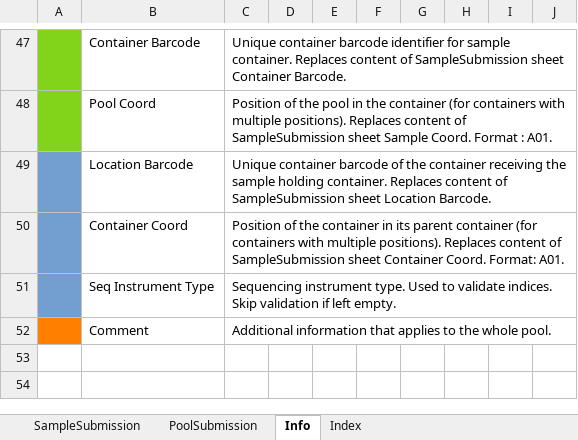
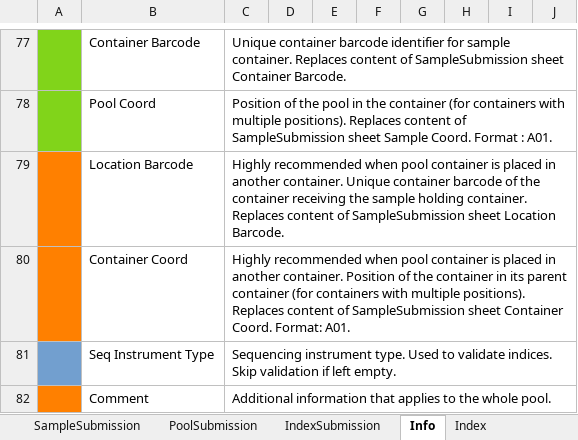
Before and after one commit to c3g/freezeman, an Excel workbook: backend/fms_core/static/submission_templates/Sample_submission_v4_1_0.xlsx, sheet Info, drawn as a sheet; only a part is shown, gaps mark what is left out; values as stored, in another font and other column widths than the file's, no borders; addresses are those after the commit; the diff covers the shown part only; the diff names each change by its address in the sheet, - before the commit and + after, or states it on an @@ line.

Commit message:
Sample submission template small tweaks to info and presentation. Collection Site no longer mandatory. Fix to edit page listing of the collection site.

```diff
--- a/backend/fms_core/static/submission_templates/Sample_submission_v4_1_0.xlsx (sheet Info)
+++ b/backend/fms_core/static/submission_templates/Sample_submission_v4_1_0.xlsx (sheet Info)
+sheet tab: IndexSubmission
-A79:A80 fill: #729FCF
+A79:A80 fill: #FF8000
-C79: Unique container…
+C79: Highly recommended when pool container is placed in another container. Unique container…
-C80: Position of…
+C80: Highly recommended when pool container is placed in another container. Position of…
```
Also changed, not shown: 30 added rows, 23 edited cells and cell formats elsewhere in this sheet, sheet Index, sheet SampleSubmission, charts or pictures, 14 other files.
